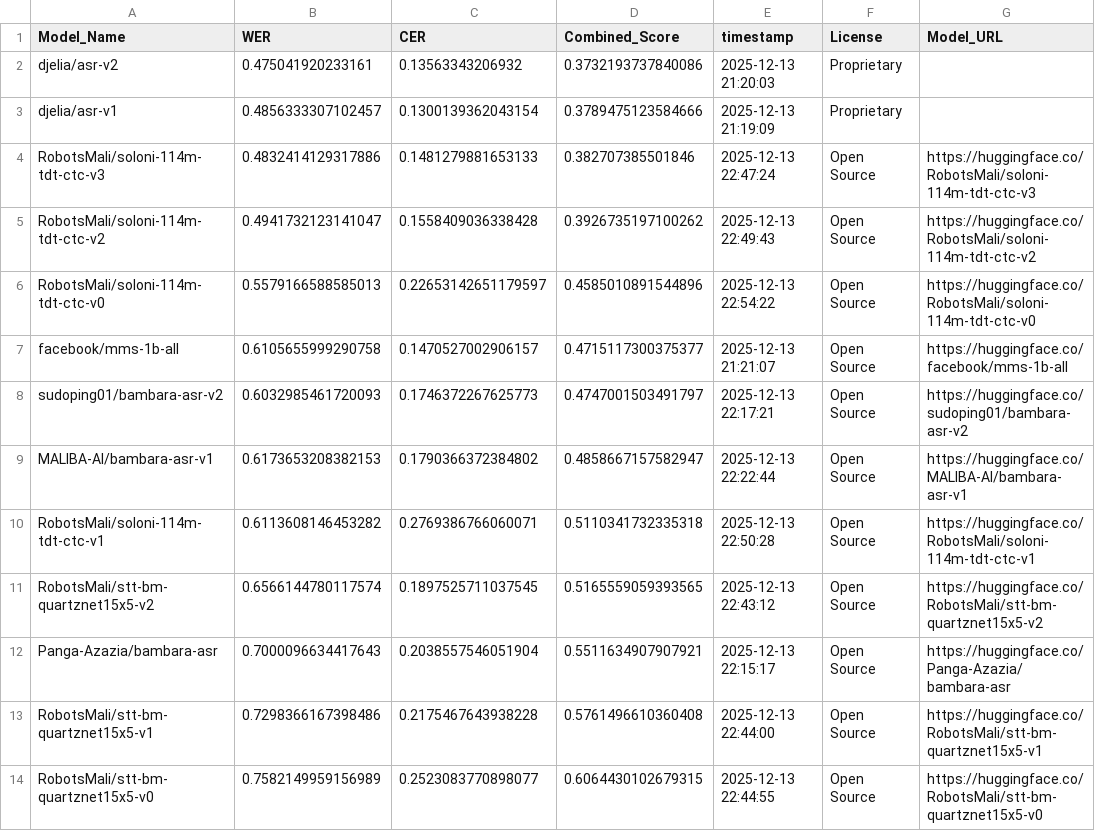
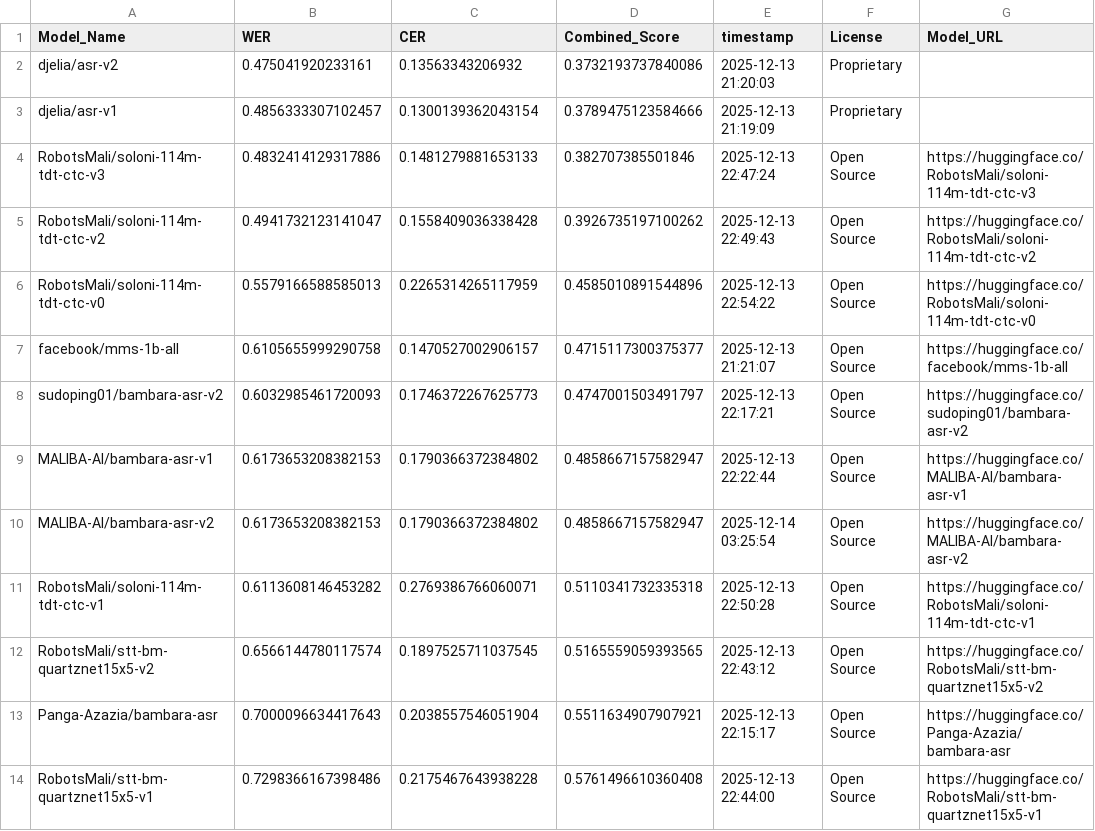
Before and after one commit to nairaxo/bambara-asr-leaderboard, a CSV file: leaderboard.csv, drawn as a sheet; only a part is shown; the shorter side is filled out with more unchanged rows.

Commit message:
Update leaderboard for model: MALIBA-AI/bambara-asr-v2

```diff
--- a/leaderboard.csv
+++ b/leaderboard.csv
@@ -5,3 +5,3 @@ RobotsMali/soloni-114m-tdt-ctc-v3,0.4832414129317886,0.1481279881653133,0.382707
 RobotsMali/soloni-114m-tdt-ctc-v2,0.4941732123141047,0.1558409036338428,0.3926735197100262,2025-12-13 22:49:43,Open Source,https://huggingface.co/RobotsMali/soloni-114m-tdt-ctc-v2
-RobotsMali/soloni-114m-tdt-ctc-v0,0.5579166588585013,0.22653142651179597,0.4585010891544896,2025-12-13 22:54:22,Open Source,https://huggingface.co/RobotsMali/soloni-114m-tdt-ctc-v0
+RobotsMali/soloni-114m-tdt-ctc-v0,0.5579166588585013,0.2265314265117959,0.4585010891544896,2025-12-13 22:54:22,Open Source,https://huggingface.co/RobotsMali/soloni-114m-tdt-ctc-v0
 facebook/mms-1b-all,0.6105655999290758,0.1470527002906157,0.4715117300375377,2025-12-13 21:21:07,Open Source,https://huggingface.co/facebook/mms-1b-all
@@ -9,2 +9,3 @@ sudoping01/bambara-asr-v2,0.6032985461720093,0.1746372267625773,0.47470015034917
 MALIBA-AI/bambara-asr-v1,0.6173653208382153,0.1790366372384802,0.4858667157582947,2025-12-13 22:22:44,Open Source,https://huggingface.co/MALIBA-AI/bambara-asr-v1
+MALIBA-AI/bambara-asr-v2,0.6173653208382153,0.1790366372384802,0.4858667157582947,2025-12-14 03:25:54,Open Source,https://huggingface.co/MALIBA-AI/bambara-asr-v2
 RobotsMali/soloni-114m-tdt-ctc-v1,0.6113608146453282,0.2769386766060071,0.5110341732335318,2025-12-13 22:50:28,Open Source,https://huggingface.co/RobotsMali/soloni-114m-tdt-ctc-v1
```
